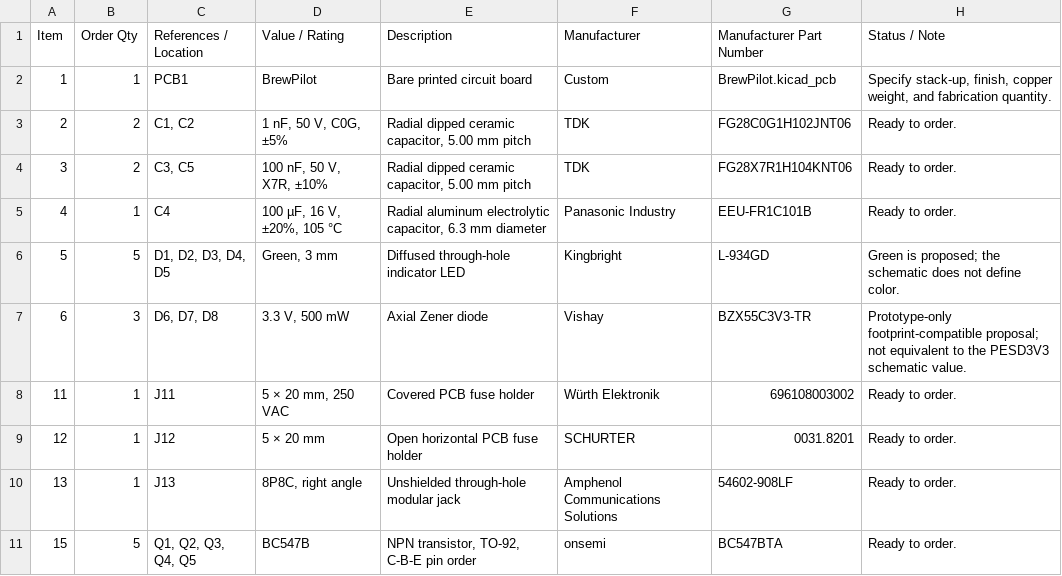
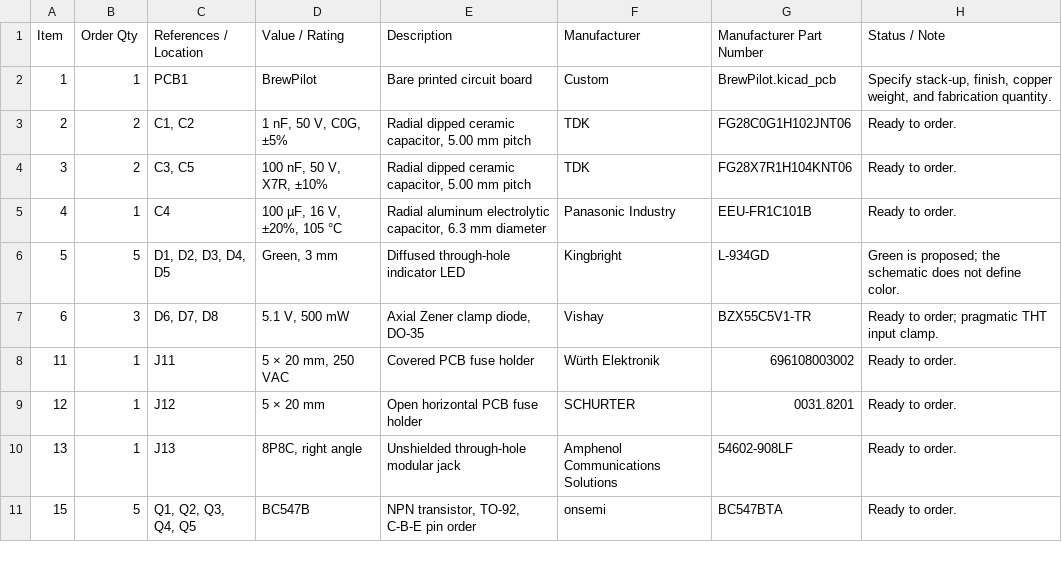
Before and after one commit to niklasarnitz/brewpilot, a CSV file: pcb/bom/BrewPilot-buy-bom.csv, drawn as a sheet; only a part is shown.

```diff
--- a/pcb/bom/BrewPilot-buy-bom.csv
+++ b/pcb/bom/BrewPilot-buy-bom.csv
@@ -6,3 +6,3 @@
 "5","5","D1, D2, D3, D4, D5","Green, 3 mm","Diffused through-hole indicator LED","Kingbright","L-934GD","Green is proposed; the schematic does not define color."
-"6","3","D6, D7, D8","3.3 V, 500 mW","Axial Zener diode","Vishay","BZX55C3V3-TR","Prototype-only footprint-compatible proposal; not equivalent to the PESD3V3 schematic value."
+"6","3","D6, D7, D8","5.1 V, 500 mW","Axial Zener clamp diode, DO-35","Vishay","BZX55C5V1-TR","Ready to order; pragmatic THT input clamp."
 "11","1","J11","5 × 20 mm, 250 VAC","Covered PCB fuse holder","Würth Elektronik","696108003002","Ready to order."
```
Also changed, not shown: pcb/bom/BrewPilot-master-bom.csv, 40 other files.
